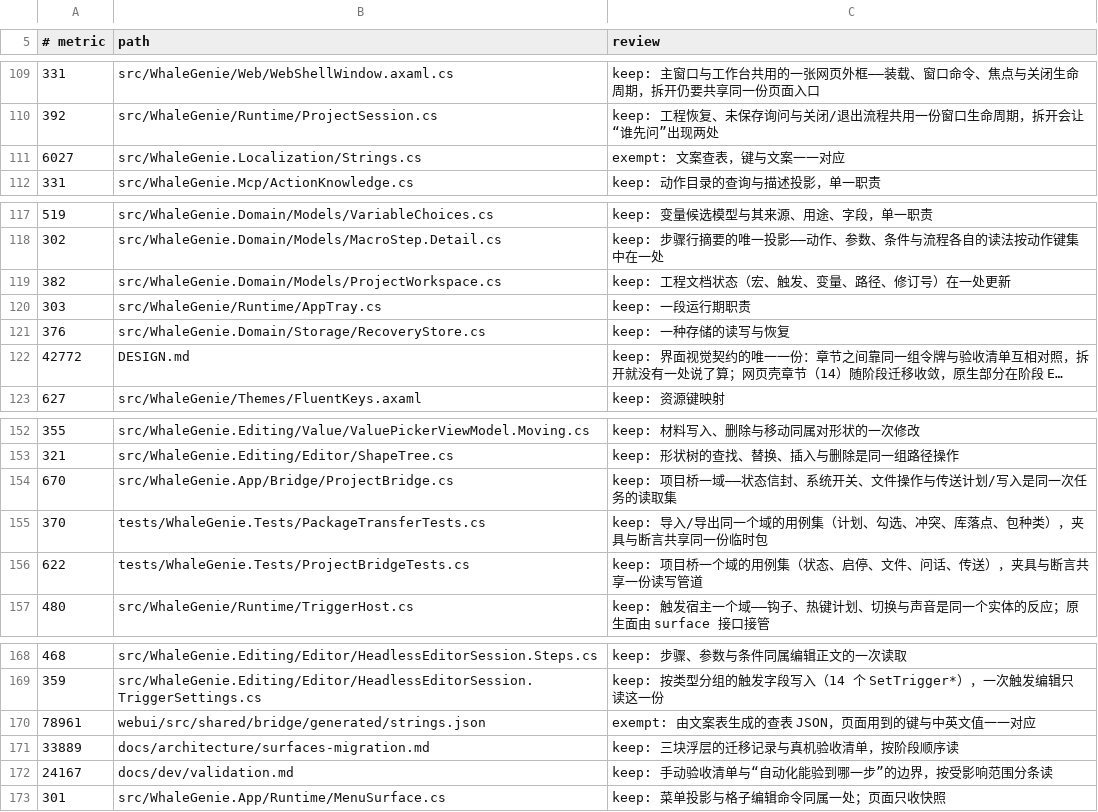
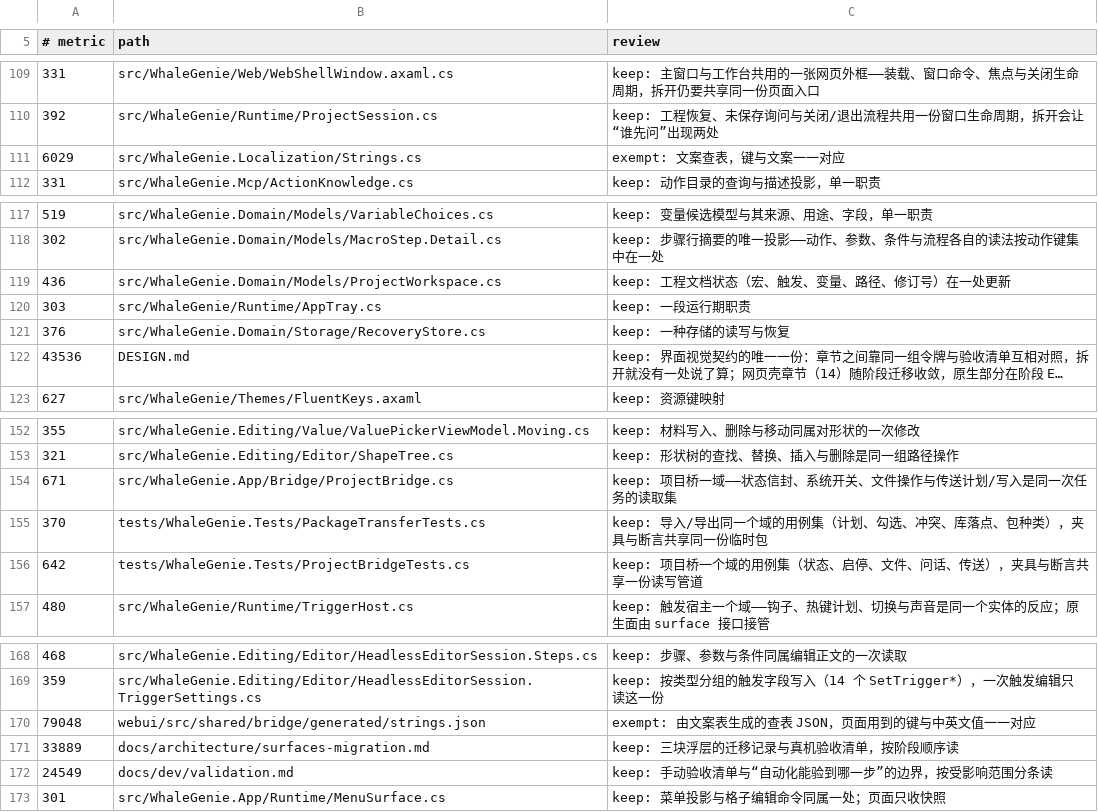
Before and after one commit to ilpoint/WhaleGenie, a TSV file: .githooks/large-file-inventory.tsv, drawn as a sheet; only a part is shown, gaps mark what is left out; long unchanged cells end in …; the diff names each change by its address in the sheet, - before the commit and + after, or states it on an @@ line.

```diff
--- a/.githooks/large-file-inventory.tsv
+++ b/.githooks/large-file-inventory.tsv
-A111 (# metric): 6027
+A111 (# metric): 6029
-A119 (# metric): 382
+A119 (# metric): 436
-A122 (# metric): 42772
+A122 (# metric): 43536
-A154 (# metric): 670
+A154 (# metric): 671
-A156 (# metric): 622
+A156 (# metric): 642
-A170 (# metric): 78961
+A170 (# metric): 79048
-A172 (# metric): 24167
+A172 (# metric): 24549
```
Also changed, not shown: 21 other files.
